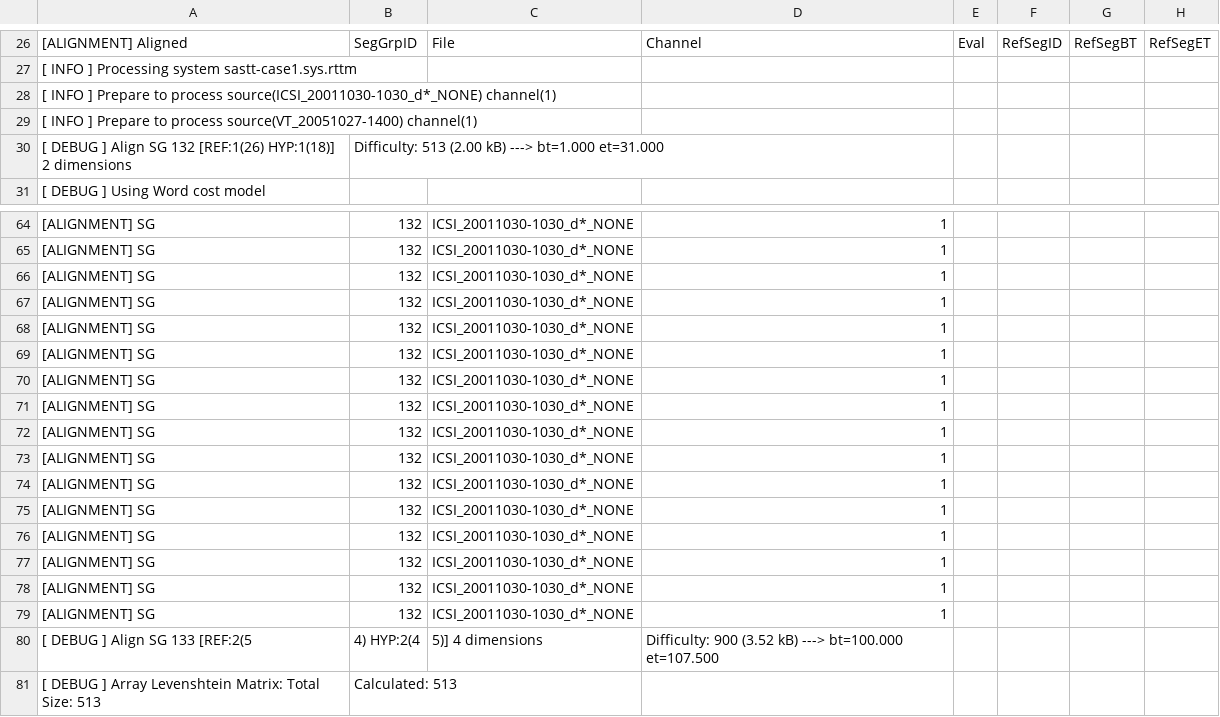
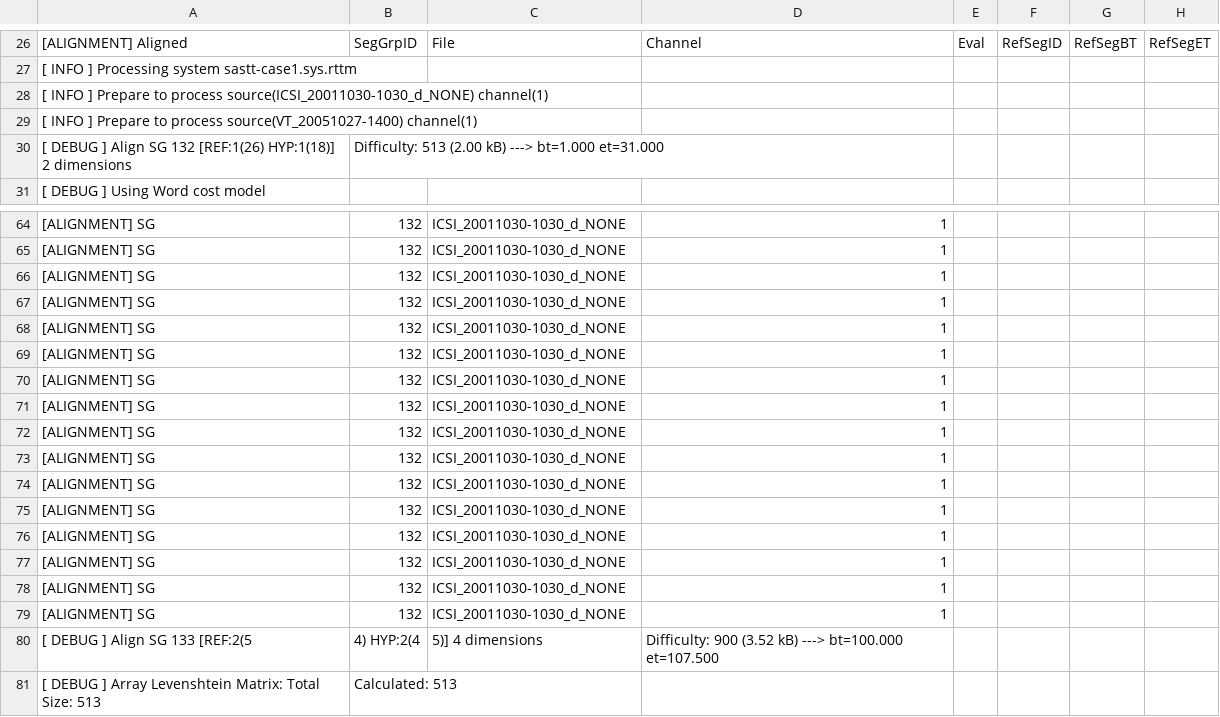
Before and after one commit to usnistgov/SCTK, a CSV file: src/hubscr/test1-sastt.base/sastt-case1.sys.rttm.filt.aligninfo.csv, drawn as a sheet; only a part is shown, gaps mark what is left out; the diff covers the shown part only; the diff names each change by its address in the sheet, - before the commit and + after, or states it on an @@ line.

```diff
--- a/src/hubscr/test1-sastt.base/sastt-case1.sys.rttm.filt.aligninfo.csv
+++ b/src/hubscr/test1-sastt.base/sastt-case1.sys.rttm.filt.aligninfo.csv
-A28: …to process source(ICSI_20011030-1030_d*_NONE) channel(1)
+A28: …to process source(ICSI_20011030-1030_d_NONE) channel(1)
-C64:C79: ICSI_20011030-1030_d*_NONE
+C64:C79: ICSI_20011030-1030_d_NONE
```
Also changed, not shown: 49 edited cells elsewhere in this file, 13 other files.
